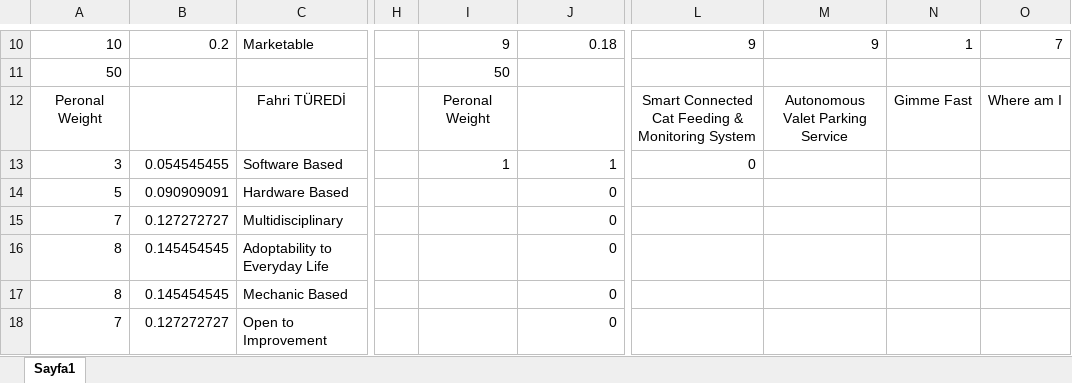
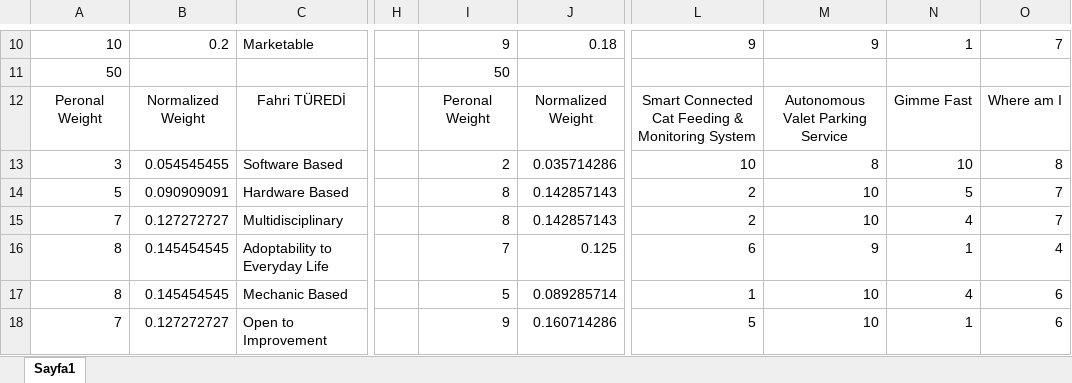
Before and after one commit to IMPETUSCO/Design-Project, an Excel workbook: reports/Proposal Report/Weighted Evaluation Table for Project Selection.xlsx, sheet Sayfa1, drawn as a sheet; only a part is shown, gaps mark what is left out; values as stored, in another font and other column widths than the file's, no borders; the diff covers the shown part only; the diff names each change by its address in the sheet, - before the commit and + after, or states it on an @@ line.

Commit message:
Finalized Project Selection Table

```diff
--- a/reports/Proposal Report/Weighted Evaluation Table for Project Selection.xlsx (sheet Sayfa1)
+++ b/reports/Proposal Report/Weighted Evaluation Table for Project Selection.xlsx (sheet Sayfa1)
-B12: (empty)
+B12: Normalized Weight
-J12: (empty)
+J12: Normalized Weight
-I13: 1
+I13: 2
-J13: 1
+J13: 0.035714286
-L13: 0
+L13: 10
-M13: (empty)
+M13: 8
-N13: (empty)
+N13: 10
-O13: (empty)
+O13: 8
-I14:I15: (empty)
+I14:I15: 8
-J14:J15: 0
+J14:J15: 0.142857143
-L14:L15: (empty)
+L14:L15: 2
-M14:M15: (empty)
+M14:M15: 10
-N14: (empty)
+N14: 5
-O14:O15: (empty)
+O14:O15: 7
-N15: (empty)
+N15: 4
-I16: (empty)
+I16: 7
-J16: 0
+J16: 0.125
-L16: (empty)
+L16: 6
-M16: (empty)
+M16: 9
-N16: (empty)
+N16: 1
-O16: (empty)
+O16: 4
-I17: (empty)
+I17: 5
-J17: 0
+J17: 0.089285714
-L17: (empty)
+L17: 1
-M17:M18: (empty)
+M17:M18: 10
-N17: (empty)
+N17: 4
-O17:O18: (empty)
+O17:O18: 6
-I18: (empty)
+I18: 9
-J18: 0
+J18: 0.160714286
-L18: (empty)
+L18: 5
-N18: (empty)
+N18: 1
```
Also changed, not shown: 1 added row, 1 removed row and 56 edited cells elsewhere in this sheet.
